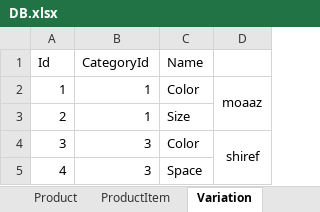
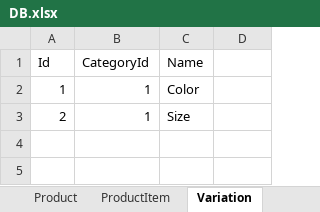
Before and after one commit to MoaazNabil48123/MVC_FinalProject, an Excel workbook: DB.xlsx, sheet Variation, drawn as a sheet; values as stored, in another font and other column widths than the file's, no borders; the diff names each change by its address in the sheet, - before the commit and + after, or states it on an @@ line.

```diff
--- a/DB.xlsx (sheet Variation)
+++ b/DB.xlsx (sheet Variation)
-D2: moaaz
+D2: (empty)
-D2:D3 merged
-row 4: 3 | 3 | Color | shiref
-row 5: 4 | 3 | Space
```
Also changed, not shown: sheet ProductItem, sheet ProductItem_VariationOptions, sheet Product, sheet VariationOptions, sheet Category, 23 other files.
